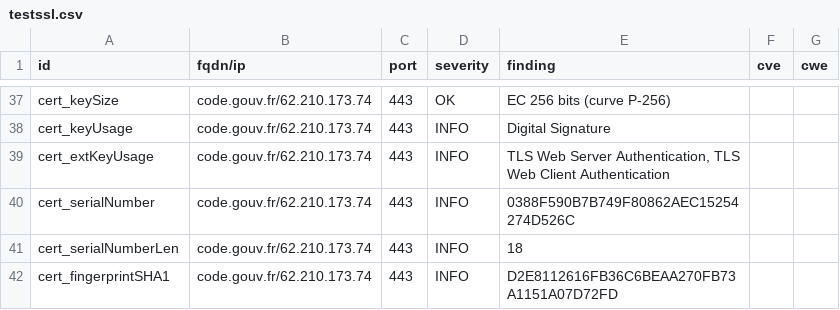
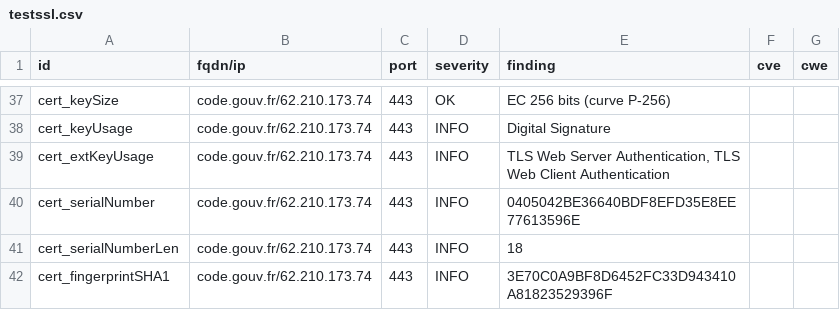
Before and after one commit to GKO-org/dashlordPrd2, a CSV file: results/aHR0cHM6Ly9jb2RlLmdvdXYuZnI=/testssl.csv, drawn as a sheet; only a part is shown, gaps mark what is left out; the diff covers the shown part only.

```diff
--- a/results/aHR0cHM6Ly9jb2RlLmdvdXYuZnI=/testssl.csv
+++ b/results/aHR0cHM6Ly9jb2RlLmdvdXYuZnI=/testssl.csv
@@ -39,4 +39,4 @@
 "cert_extKeyUsage","code.gouv.fr/62.210.173.74","443","INFO","TLS Web Server Authentication, TLS Web Client Authentication","",""
-"cert_serialNumber","code.gouv.fr/62.210.173.74","443","INFO","0388F590B7B749F80862AEC15254274D526C","",""
+"cert_serialNumber","code.gouv.fr/62.210.173.74","443","INFO","0405042BE36640BDF8EFD35E8EE77613596E","",""
 "cert_serialNumberLen","code.gouv.fr/62.210.173.74","443","INFO","18","",""
-"cert_fingerprintSHA1","code.gouv.fr/62.210.173.74","443","INFO","D2E8112616FB36C6BEAA270FB73A1151A07D72FD","",""
+"cert_fingerprintSHA1","code.gouv.fr/62.210.173.74","443","INFO","3E70C0A9BF8D6452FC33D943410A81823529396F","",""
```
Also changed, not shown: 6 edited cells elsewhere in this file, 10 other files.
